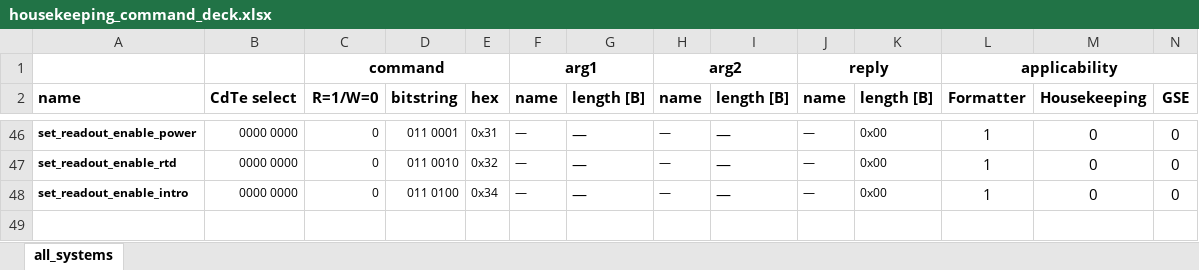
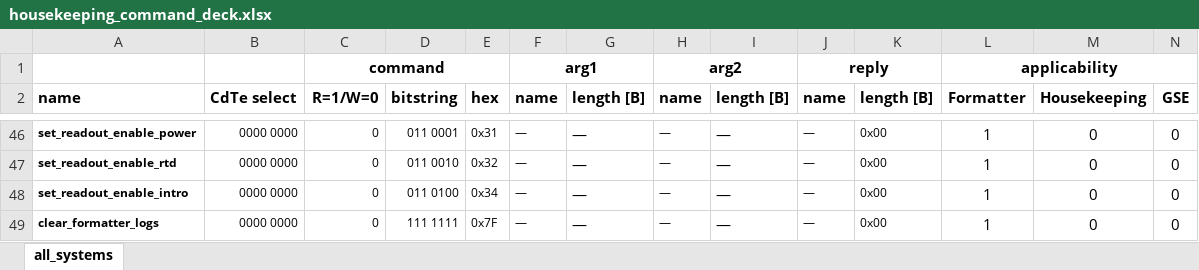
Before and after one commit to foxsi/foxsi4-commands, an Excel workbook: commands/housekeeping/housekeeping_command_deck.xlsx, sheet all_systems, drawn as a sheet; only a part is shown, gaps mark what is left out; values as stored, in another font and other column widths than the file's, no borders; rows hold the shown columns only; the diff names each change by its address in the sheet, - before the commit and + after, or states it on an @@ line.

Commit message:
adding housekeeping > clear_formatter_logs command

```diff
--- a/commands/housekeeping/housekeeping_command_deck.xlsx (sheet all_systems)
+++ b/commands/housekeeping/housekeeping_command_deck.xlsx (sheet all_systems)
+row 49: clear_formatter_logs | 0000 0000 | 0 | 111 1111 | 0x7F | — | — | — | — | — | 0x00 | 1 | 0 | 0
```
Also changed, not shown: 1 other file.
